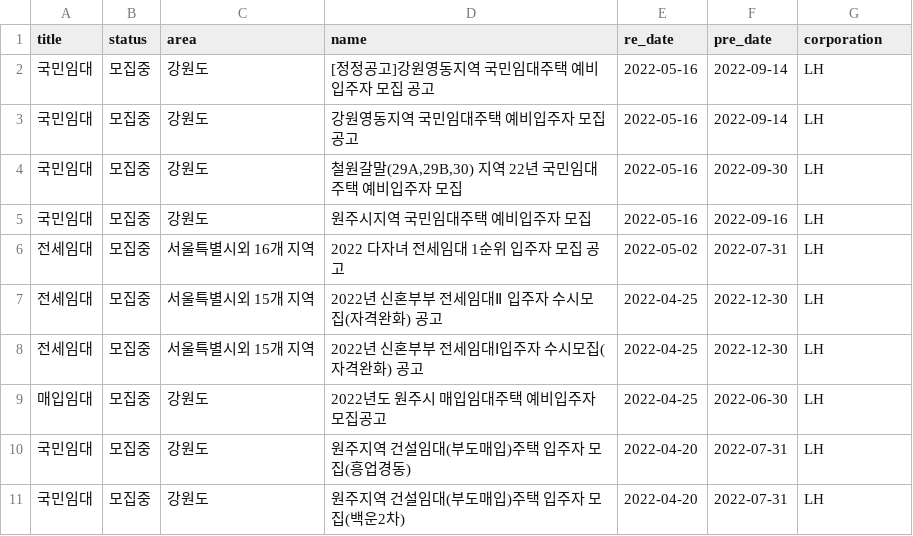
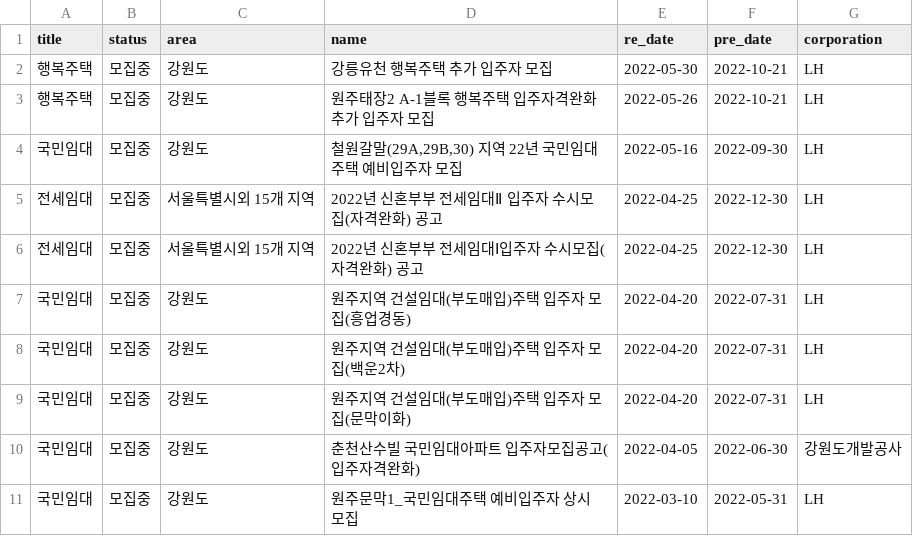
Before and after one commit to SiriN1234/my-home, a CSV file: app/crawl/region_data/Gangwon_notice.csv, drawn as a sheet.

```diff
--- a/app/crawl/region_data/Gangwon_notice.csv
+++ b/app/crawl/region_data/Gangwon_notice.csv
@@ -1,11 +1,11 @@
 title,status,area,name,re_date,pre_date,corporation
-국민임대,모집중,강원도,[정정공고]강원영동지역 국민임대주택 예비입주자 모집 공고,2022-05-16,2022-09-14,LH
-국민임대,모집중,강원도,강원영동지역 국민임대주택 예비입주자 모집 공고,2022-05-16,2022-09-14,LH
+행복주택,모집중,강원도,강릉유천 행복주택 추가 입주자 모집,2022-05-30,2022-10-21,LH
+행복주택,모집중,강원도,원주태장2 A-1블록 행복주택 입주자격완화 추가 입주자 모집,2022-05-26,2022-10-21,LH
 국민임대,모집중,강원도,"철원갈말(29A,29B,30) 지역 22년 국민임대주택 예비입주자 모집",2022-05-16,2022-09-30,LH
-국민임대,모집중,강원도,원주시지역 국민임대주택 예비입주자 모집,2022-05-16,2022-09-16,LH
-전세임대,모집중,서울특별시외 16개 지역,2022 다자녀 전세임대 1순위 입주자 모집 공고,2022-05-02,2022-07-31,LH
 전세임대,모집중,서울특별시외 15개 지역,2022년 신혼부부 전세임대Ⅱ 입주자 수시모집(자격완화) 공고,2022-04-25,2022-12-30,LH
 전세임대,모집중,서울특별시외 15개 지역,2022년 신혼부부 전세임대Ⅰ입주자 수시모집(자격완화) 공고,2022-04-25,2022-12-30,LH
-매입임대,모집중,강원도,2022년도 원주시 매입임대주택 예비입주자 모집공고,2022-04-25,2022-06-30,LH
 국민임대,모집중,강원도,원주지역 건설임대(부도매입)주택 입주자 모집(흥업경동),2022-04-20,2022-07-31,LH
 국민임대,모집중,강원도,원주지역 건설임대(부도매입)주택 입주자 모집(백운2차),2022-04-20,2022-07-31,LH
+국민임대,모집중,강원도,원주지역 건설임대(부도매입)주택 입주자 모집(문막이화),2022-04-20,2022-07-31,LH
+국민임대,모집중,강원도,춘천산수빌 국민임대아파트 입주자모집공고(입주자격완화),2022-04-05,2022-06-30,강원도개발공사
+국민임대,모집중,강원도,원주문막1_국민임대주택 예비입주자 상시 모집,2022-03-10,2022-05-31,LH
```
Also changed, not shown: app/crawl/region_data/Chungcheongnam_notice.csv, app/crawl/region_data/Daejeon_notice.csv, 9 other files.
